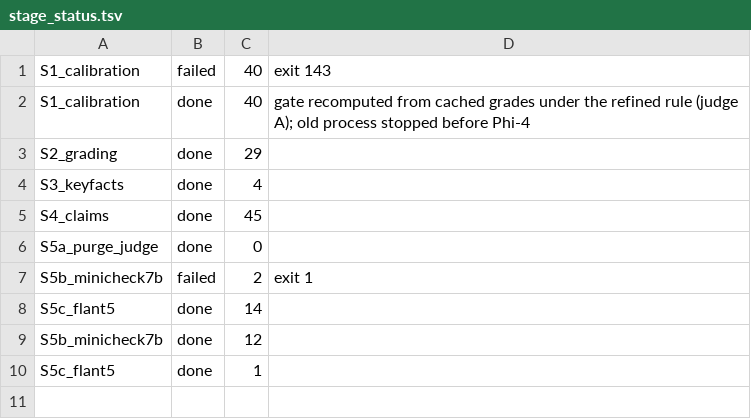
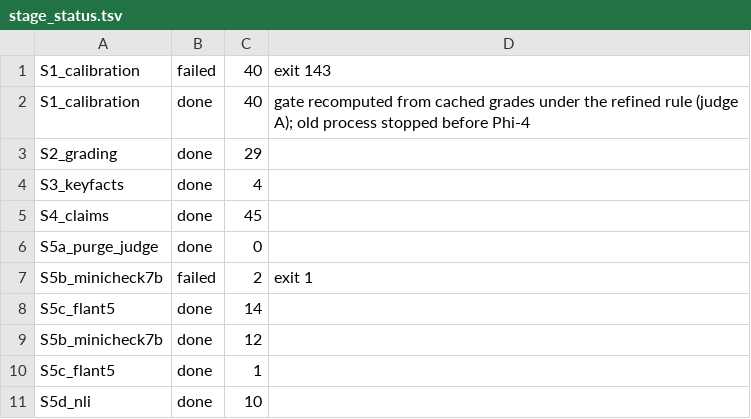
Before and after one commit to mostofa-ahsan/Responsible_AI_Project, a TSV file: results/local_eval/stage_status.tsv, drawn as a sheet; the diff names each change by its address in the sheet, - before the commit and + after, or states it on an @@ line.

```diff
--- a/results/local_eval/stage_status.tsv
+++ b/results/local_eval/stage_status.tsv
+row 11: S5d_nli | done | 10
```
Also changed, not shown: 2 other files.
